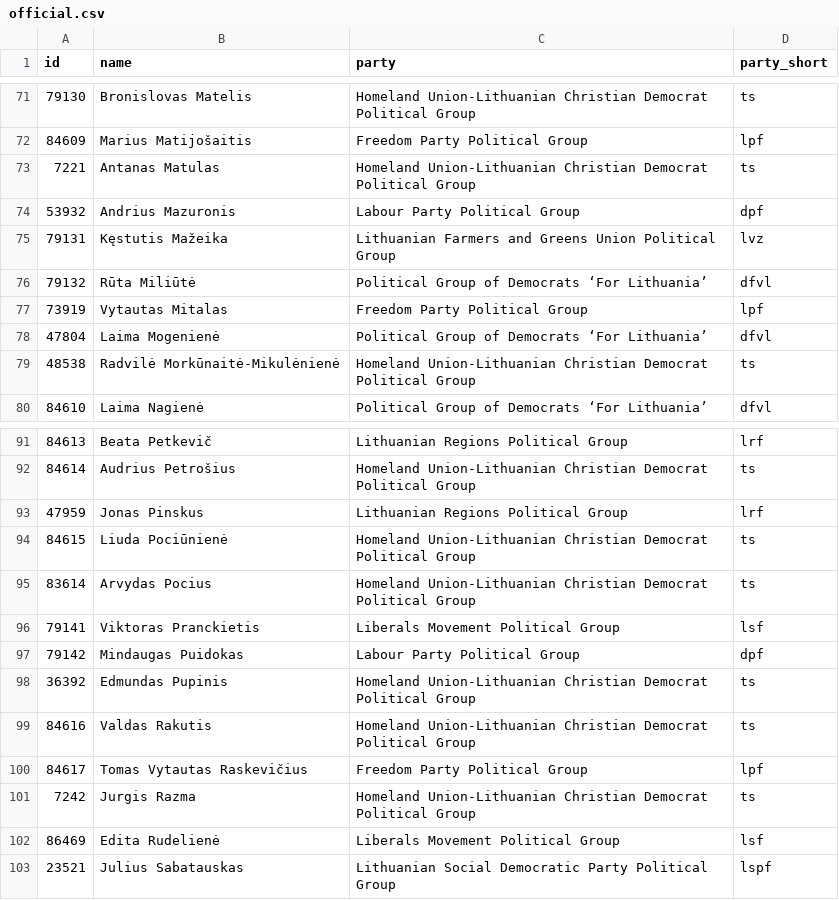
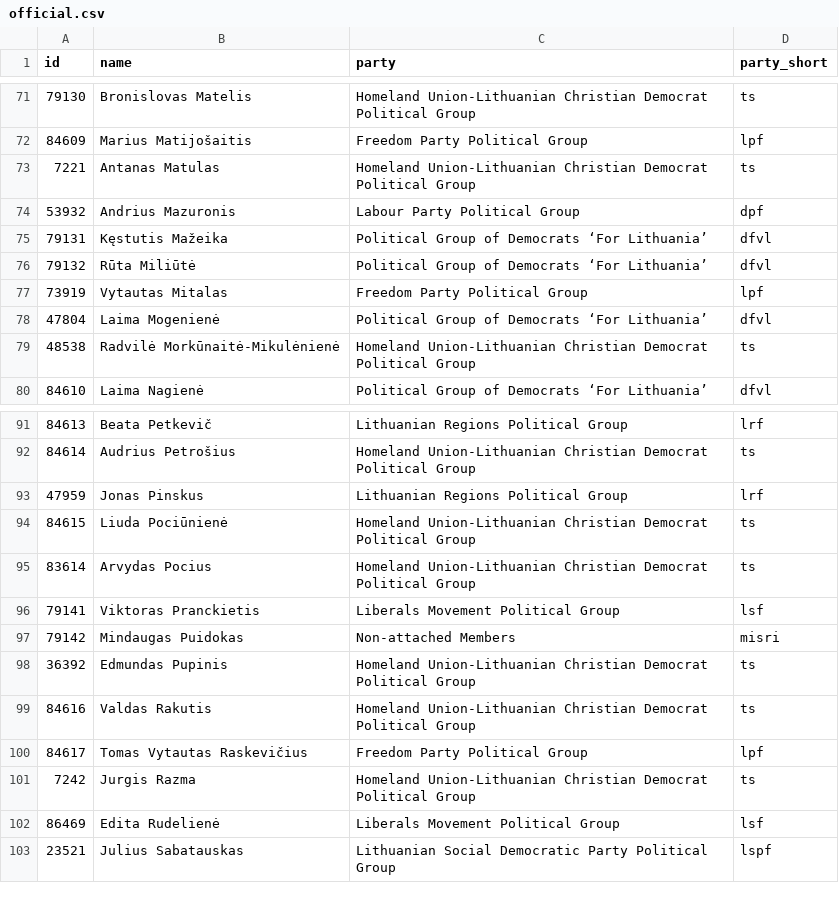
Before and after one commit to every-politician-scrapers/lithuania-seimas-official, a CSV file: data/official.csv, drawn as a sheet; only a part is shown, gaps mark what is left out.

```diff
--- a/data/official.csv
+++ b/data/official.csv
@@ -74,3 +74,3 @@ id,name,party,party_short
 53932,Andrius Mazuronis,Labour Party Political Group,dpf
-79131,Kęstutis Mažeika,Lithuanian Farmers and Greens Union Political Group,lvz
+79131,Kęstutis Mažeika,Political Group of Democrats ‘For Lithuania’,dfvl
 79132,Rūta Miliūtė,Political Group of Democrats ‘For Lithuania’,dfvl
@@ -96,3 +96,3 @@ id,name,party,party_short
 79141,Viktoras Pranckietis,Liberals Movement Political Group,lsf
-79142,Mindaugas Puidokas,Labour Party Political Group,dpf
+79142,Mindaugas Puidokas,Non-attached Members,misri
 36392,Edmundas Pupinis,Homeland Union-Lithuanian Christian Democrat Political Group,ts
```
Also changed, not shown: data/diff.csv.
